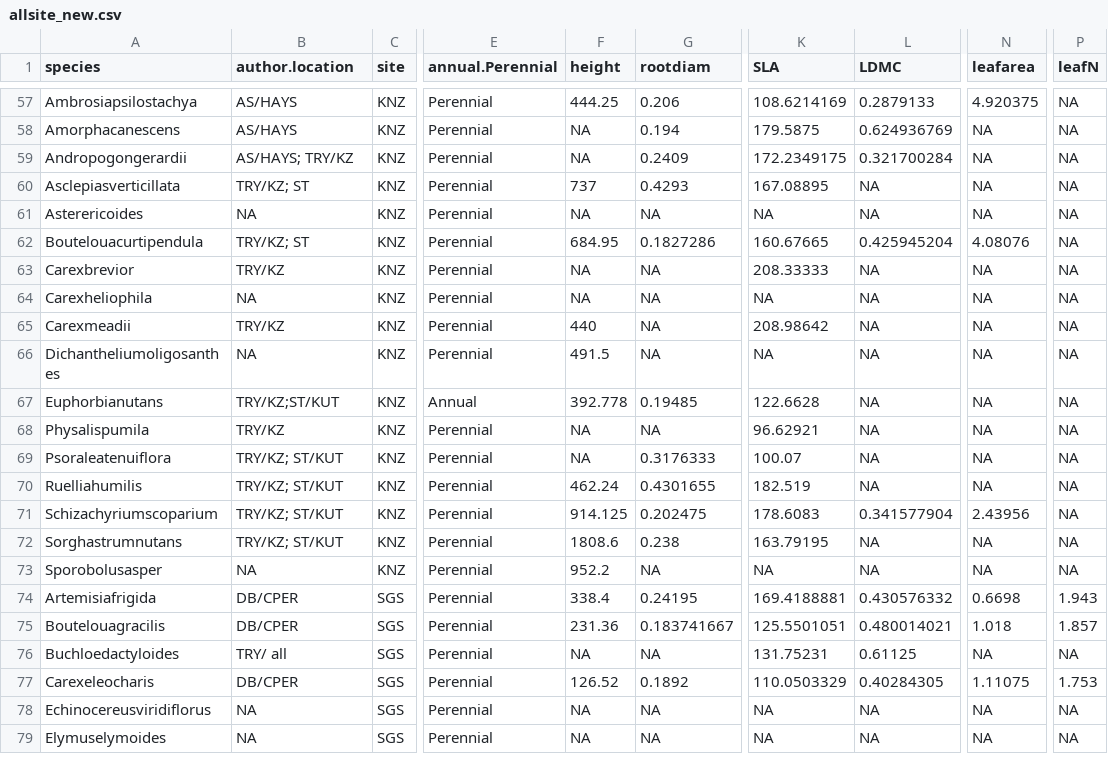
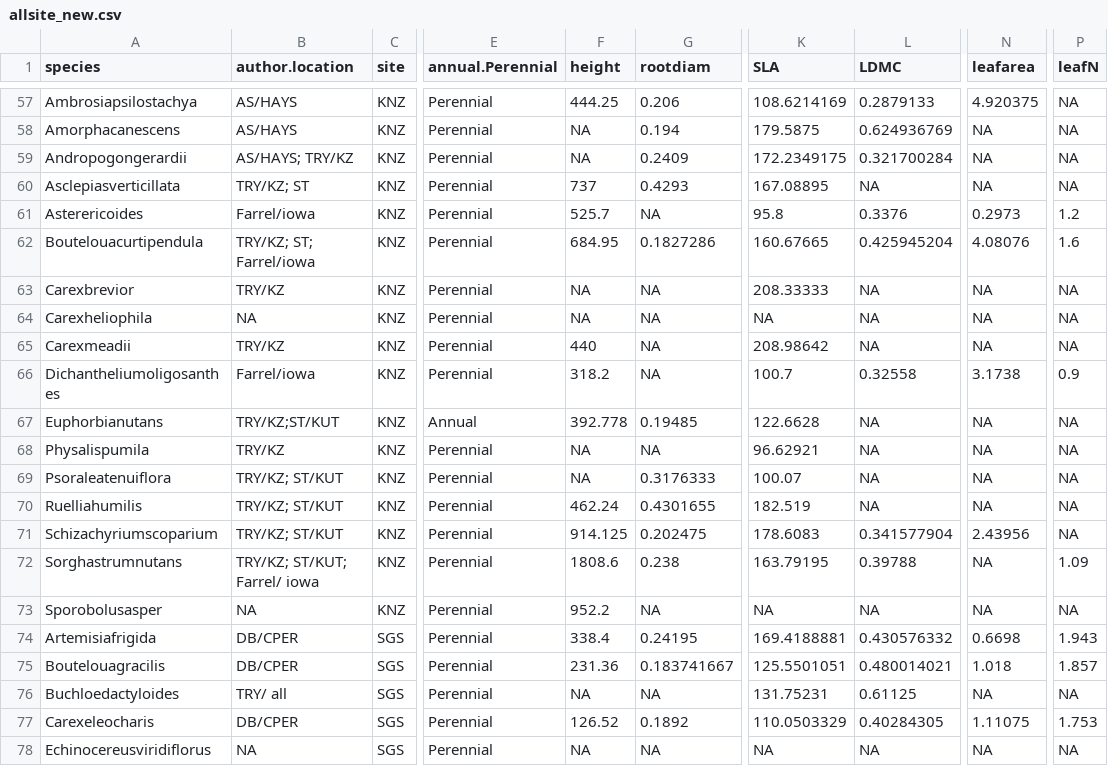
Before and after one commit to Hmount/EDGE_thesis, a CSV file: data/allsite_new.csv, drawn as a sheet; only a part is shown, gaps mark what is left out; the shorter side is filled out with more unchanged rows; the diff names each change by its address in the sheet, - before the commit and + after, or states it on an @@ line.

```diff
--- a/data/allsite_new.csv
+++ b/data/allsite_new.csv
-B61 (author.location): NA
+B61 (author.location): Farrel/iowa
-F61 (height): NA
+F61 (height): 525.7
-K61 (SLA): NA
+K61 (SLA): 95.8
-L61 (LDMC): NA
+L61 (LDMC): 0.3376
-N61 (leafarea): NA
+N61 (leafarea): 0.2973
-P61 (leafN): NA
+P61 (leafN): 1.2
-B62 (author.location): TRY/KZ; ST
+B62 (author.location): TRY/KZ; ST; Farrel/iowa
-P62 (leafN): NA
+P62 (leafN): 1.6
-B66 (author.location): NA
+B66 (author.location): Farrel/iowa
-F66 (height): 491.5
+F66 (height): 318.2
-K66 (SLA): NA
+K66 (SLA): 100.7
-L66 (LDMC): NA
+L66 (LDMC): 0.32558
-N66 (leafarea): NA
+N66 (leafarea): 3.1738
-P66 (leafN): NA
+P66 (leafN): 0.9
-B72 (author.location): TRY/KZ; ST/KUT
+B72 (author.location): TRY/KZ; ST/KUT; Farrel/ iowa
-L72 (LDMC): NA
+L72 (LDMC): 0.39788
-P72 (leafN): NA
+P72 (leafN): 1.09
```
Also changed, not shown: data/MasterTrait.csv, 11 other files.
